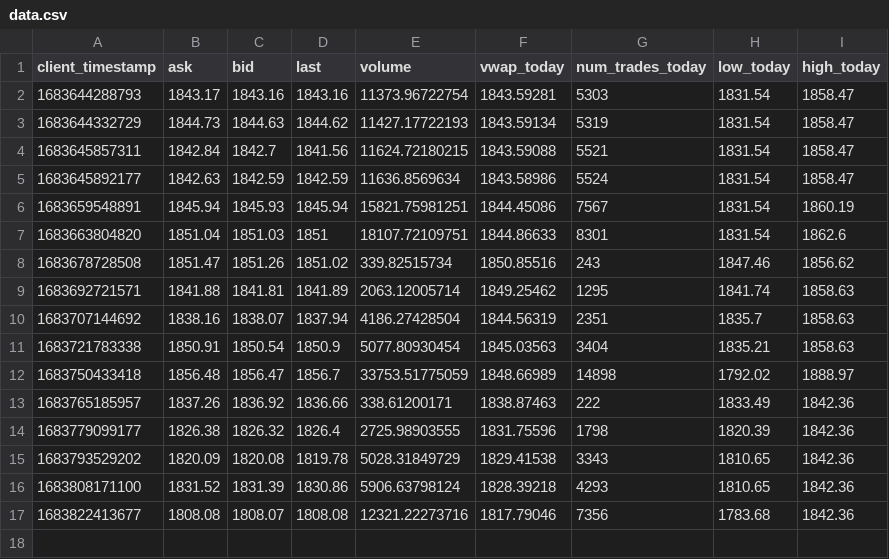
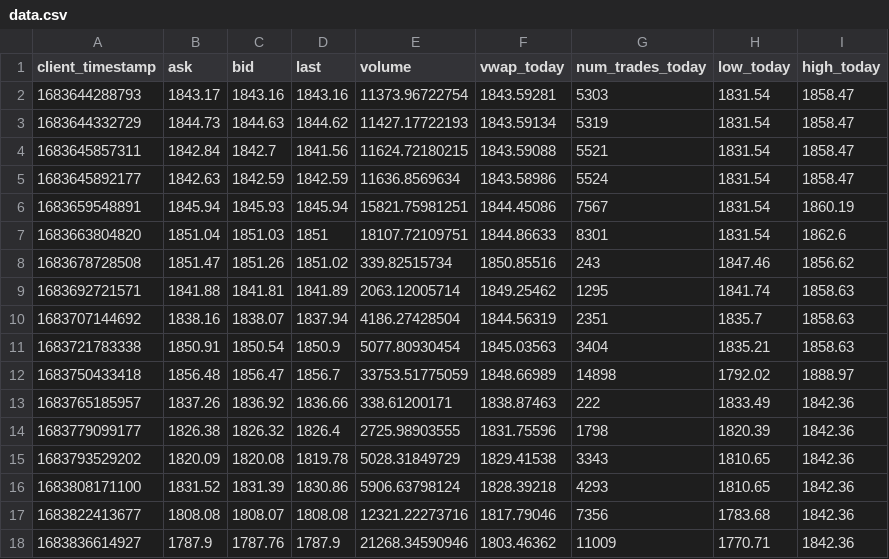
Before and after one commit to riazarbi/zarbitrage, a CSV file: data/kraken/ETHUSD/data.csv, drawn as a sheet; the diff names each change by its address in the sheet, - before the commit and + after, or states it on an @@ line.

```diff
--- a/data/kraken/ETHUSD/data.csv
+++ b/data/kraken/ETHUSD/data.csv
+row 18: 1683836614927 | 1787.9 | 1787.76 | 1787.9 | 21268.34590946 | 1803.46362 | 11009 | 1770.71 | 1842.36
```
Also changed, not shown: data/arbitrage/zareth_estimated_return.csv, data/luno/ETHZAR/data.csv, 2 other files.
